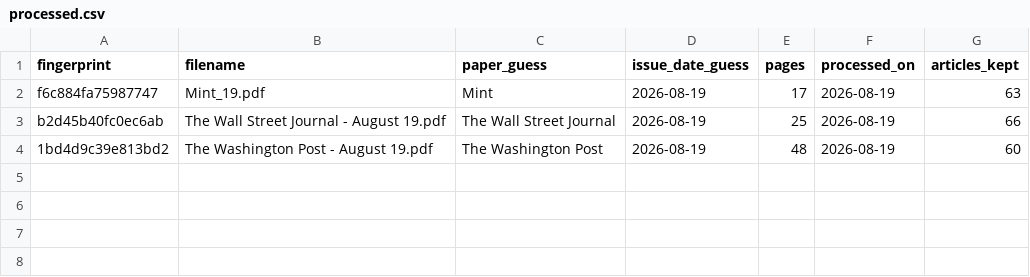
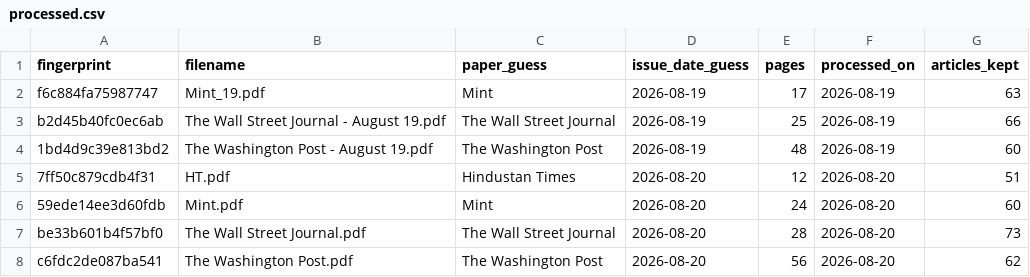
Before and after one commit to Aakash10867/SUPERFORECASTER, a CSV file: data/processed.csv, drawn as a sheet; the diff names each change by its address in the sheet, - before the commit and + after, or states it on an @@ line.

```diff
--- a/data/processed.csv
+++ b/data/processed.csv
+row 5: 7ff50c879cdb4f31 | HT.pdf | Hindustan Times | 2026-08-20 | 12 | 2026-08-20 | 51
+row 6: 59ede14ee3d60fdb | Mint.pdf | Mint | 2026-08-20 | 24 | 2026-08-20 | 60
+row 7: be33b601b4f57bf0 | The Wall Street Journal.pdf | The Wall Street Journal | 2026-08-20 | 28 | 2026-08-20 | 73
+row 8: c6fdc2de087ba541 | The Washington Post.pdf | The Washington Post | 2026-08-20 | 56 | 2026-08-20 | 62
```
Also changed, not shown: 2 other files.
